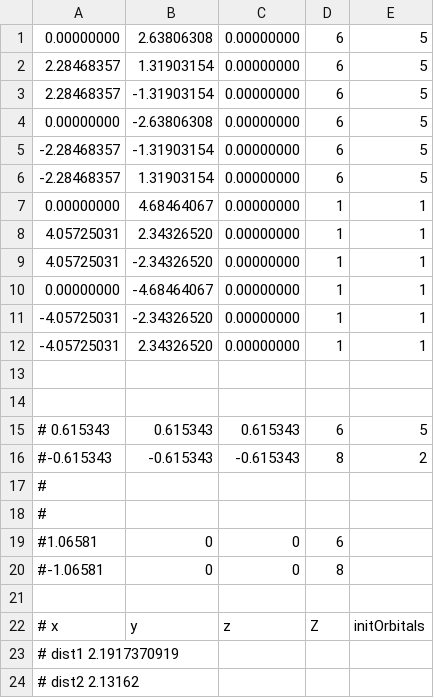
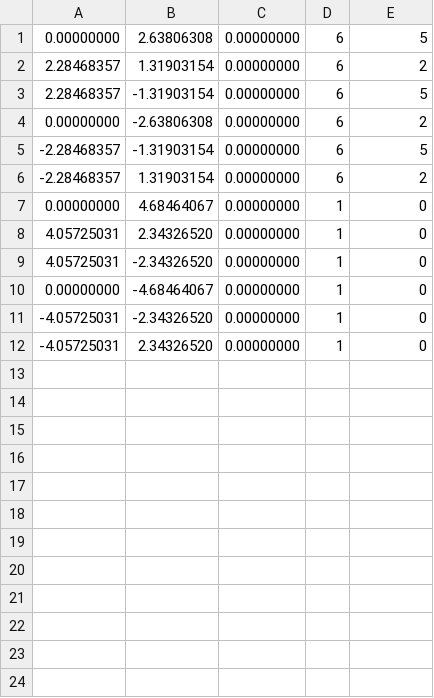
Before and after one commit to njvaughn/Treecode-Accelerated-Green-Iteration, a CSV file: 3D-GreenIterations/adaptiveMesh/src/utilities/molecularConfigurations/benzene.csv, drawn as a sheet.

```diff
--- a/3D-GreenIterations/adaptiveMesh/src/utilities/molecularConfigurations/benzene.csv
+++ b/3D-GreenIterations/adaptiveMesh/src/utilities/molecularConfigurations/benzene.csv
@@ -1,24 +1,12 @@
 0.00000000,  2.63806308,  0.00000000, 6, 5
-2.28468357,  1.31903154,  0.00000000, 6, 5
+2.28468357,  1.31903154,  0.00000000, 6, 2
 2.28468357,  -1.31903154, 0.00000000, 6, 5
-0.00000000,  -2.63806308, 0.00000000, 6, 5
+0.00000000,  -2.63806308, 0.00000000, 6, 2
 -2.28468357, -1.31903154, 0.00000000, 6, 5
--2.28468357, 1.31903154,  0.00000000, 6, 5
-0.00000000,  4.68464067,  0.00000000, 1, 1
-4.05725031,  2.34326520,  0.00000000, 1, 1
-4.05725031,  -2.34326520, 0.00000000, 1, 1
-0.00000000,  -4.68464067, 0.00000000, 1, 1
--4.05725031, -2.34326520, 0.00000000, 1, 1
--4.05725031, 2.34326520,  0.00000000, 1, 1
-
-
-# 0.615343,  0.615343,  0.615343, 6, 5
-#-0.615343, -0.615343, -0.615343, 8, 2
-#
-#
-#1.06581,0,0,6
-#-1.06581,0,0,8
-
-# x, y, z, Z, initOrbitals
-# dist1 2.1917370919
-# dist2 2.13162
+-2.28468357, 1.31903154,  0.00000000, 6, 2
+0.00000000,  4.68464067,  0.00000000, 1, 0
+4.05725031,  2.34326520,  0.00000000, 1, 0
+4.05725031,  -2.34326520, 0.00000000, 1, 0
+0.00000000,  -4.68464067, 0.00000000, 1, 0
+-4.05725031, -2.34326520, 0.00000000, 1, 0
+-4.05725031, 2.34326520,  0.00000000, 1, 0
```
Also changed, not shown: 5 other files.
